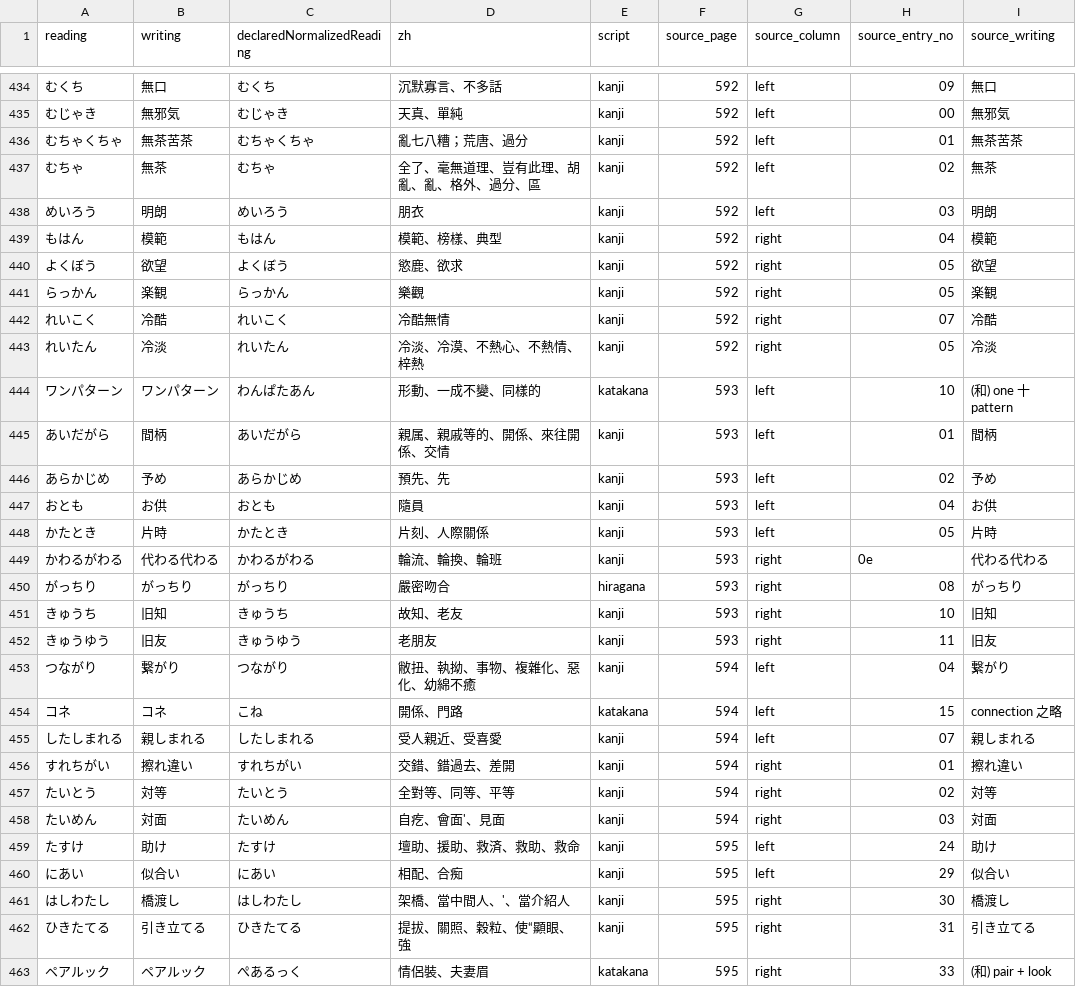
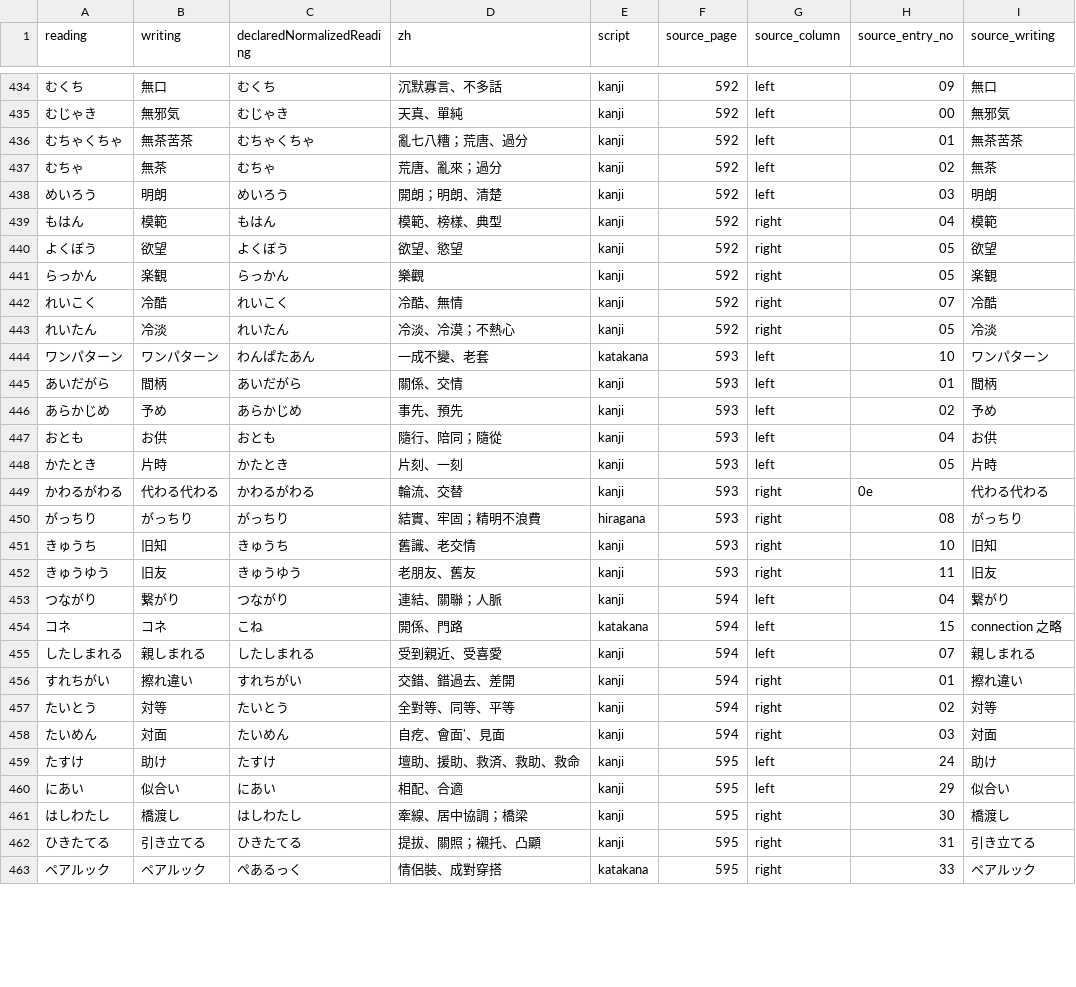
Before and after one commit to kcwang-fa/fat_shiba, a CSV file: tools/ocr/dictionary/jlpt_n1_wordlist_cleaned_for_game.csv, drawn as a sheet; only a part is shown, gaps mark what is left out; the diff covers the shown part only.

```diff
--- a/tools/ocr/dictionary/jlpt_n1_wordlist_cleaned_for_game.csv
+++ b/tools/ocr/dictionary/jlpt_n1_wordlist_cleaned_for_game.csv
@@ -436,21 +436,21 @@ reading,writing,declaredNormalizedReading,zh,script,source_page,source_column,so
 むちゃくちゃ,無茶苦茶,むちゃくちゃ,亂七八糟；荒唐、過分,kanji,592,left,01,無茶苦茶
-むちゃ,無茶,むちゃ,全了、毫無道理、豈有此理、胡亂、亂、格外、過分、區,kanji,592,left,02,無茶
-めいろう,明朗,めいろう,朋衣,kanji,592,left,03,明朗
+むちゃ,無茶,むちゃ,荒唐、亂來；過分,kanji,592,left,02,無茶
+めいろう,明朗,めいろう,開朗；明朗、清楚,kanji,592,left,03,明朗
 もはん,模範,もはん,模範、榜樣、典型,kanji,592,right,04,模範
-よくぼう,欲望,よくぼう,慾鹿、欲求,kanji,592,right,05,欲望
+よくぼう,欲望,よくぼう,欲望、慾望,kanji,592,right,05,欲望
 らっかん,楽観,らっかん,樂觀,kanji,592,right,05,楽観
-れいこく,冷酷,れいこく,冷酷無情,kanji,592,right,07,冷酷
-れいたん,冷淡,れいたん,冷淡、冷漠、不熱心、不熱情、梓熱,kanji,592,right,05,冷淡
-ワンパターン,ワンパターン,わんぱたあん,形動、一成不變、同樣的,katakana,593,left,10,(和) one 十 pattern
-あいだがら,間柄,あいだがら,親属、親戚等的、開係、來往開係、交情,kanji,593,left,01,間柄
-あらかじめ,予め,あらかじめ,預先、先,kanji,593,left,02,予め
-おとも,お供,おとも,隨員,kanji,593,left,04,お供
-かたとき,片時,かたとき,片刻、人際關係,kanji,593,left,05,片時
-かわるがわる,代わる代わる,かわるがわる,輪流、輪換、輪班,kanji,593,right,0e,代わる代わる
-がっちり,がっちり,がっちり,嚴密吻合,hiragana,593,right,08,がっちり
-きゅうち,旧知,きゅうち,故知、老友,kanji,593,right,10,旧知
-きゅうゆう,旧友,きゅうゆう,老朋友,kanji,593,right,11,旧友
-つながり,繋がり,つながり,敝扭、執拗、事物、複雜化、惡化、幼綿不癒,kanji,594,left,04,繋がり
+れいこく,冷酷,れいこく,冷酷、無情,kanji,592,right,07,冷酷
+れいたん,冷淡,れいたん,冷淡、冷漠；不熱心,kanji,592,right,05,冷淡
+ワンパターン,ワンパターン,わんぱたあん,一成不變、老套,katakana,593,left,10,ワンパターン
+あいだがら,間柄,あいだがら,關係、交情,kanji,593,left,01,間柄
+あらかじめ,予め,あらかじめ,事先、預先,kanji,593,left,02,予め
+おとも,お供,おとも,隨行、陪同；隨從,kanji,593,left,04,お供
+かたとき,片時,かたとき,片刻、一刻,kanji,593,left,05,片時
+かわるがわる,代わる代わる,かわるがわる,輪流、交替,kanji,593,right,0e,代わる代わる
+がっちり,がっちり,がっちり,結實、牢固；精明不浪費,hiragana,593,right,08,がっちり
+きゅうち,旧知,きゅうち,舊識、老交情,kanji,593,right,10,旧知
+きゅうゆう,旧友,きゅうゆう,老朋友、舊友,kanji,593,right,11,旧友
+つながり,繋がり,つながり,連結、關聯；人脈,kanji,594,left,04,繋がり
 コネ,コネ,こね,開係、門路,katakana,594,left,15,connection 之略
-したしまれる,親しまれる,したしまれる,受人親近、受喜愛,kanji,594,left,07,親しまれる
+したしまれる,親しまれる,したしまれる,受到親近、受喜愛,kanji,594,left,07,親しまれる
 すれちがい,擦れ違い,すれちがい,交錯、錯過去、差開,kanji,594,right,01,擦れ違い
@@ -459,5 +459,5 @@ reading,writing,declaredNormalizedReading,zh,script,source_page,source_column,so
 たすけ,助け,たすけ,壇助、援助、救済、救助、救命,kanji,595,left,24,助け
-にあい,似合い,にあい,相配、合痴,kanji,595,left,29,似合い
-はしわたし,橋渡し,はしわたし,架橋、當中間人、'、當介紹人,kanji,595,right,30,橋渡し
-ひきたてる,引き立てる,ひきたてる,提拔、關照、穀粒、使“顯眼、強,kanji,595,right,31,引き立てる
-ペアルック,ペアルック,ぺあるっく,情侶裝、夫妻眉,katakana,595,right,33,(和) pair + look
+にあい,似合い,にあい,相配、合適,kanji,595,left,29,似合い
+はしわたし,橋渡し,はしわたし,牽線、居中協調；橋梁,kanji,595,right,30,橋渡し
+ひきたてる,引き立てる,ひきたてる,提拔、關照；襯托、凸顯,kanji,595,right,31,引き立てる
+ペアルック,ペアルック,ぺあるっく,情侶裝、成對穿搭,katakana,595,right,33,ペアルック
```
Also changed, not shown: 154 edited cells elsewhere in this file, tools/dictionary/n1_examples.csv, tools/dictionary/sources/words/n1_core.csv, 8 other files.
